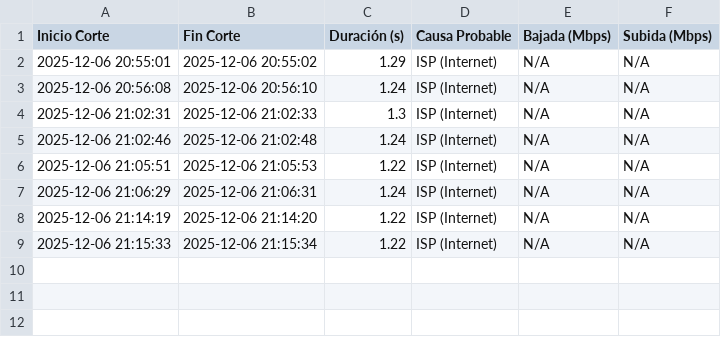
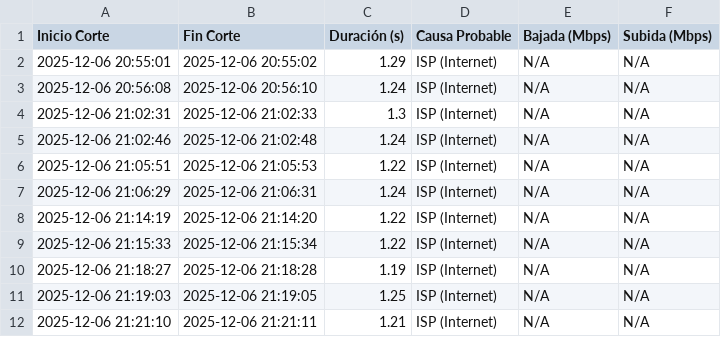
Before and after one commit to alu654/cortes, a CSV file: wifi_log_full.csv, drawn as a sheet; the diff names each change by its address in the sheet, - before the commit and + after, or states it on an @@ line.

Commit message:
Update wifi log and report image
Added three new entries to wifi_log_full.csv and updated reporte_cortes.png to reflect the latest data.

```diff
--- a/wifi_log_full.csv
+++ b/wifi_log_full.csv
+row 10: 2025-12-06 21:18:27 | 2025-12-06 21:18:28 | 1.19 | ISP (Internet) | N/A | N/A
+row 11: 2025-12-06 21:19:03 | 2025-12-06 21:19:05 | 1.25 | ISP (Internet) | N/A | N/A
+row 12: 2025-12-06 21:21:10 | 2025-12-06 21:21:11 | 1.21 | ISP (Internet) | N/A | N/A
```
Also changed, not shown: 2 other files.
